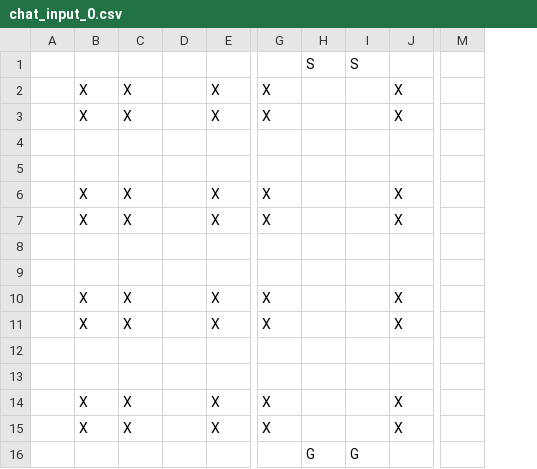
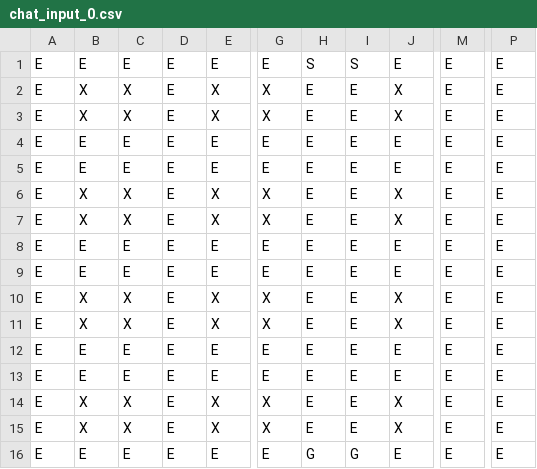
Before and after one commit to JonD07/IntelligentWarehouseMAPF, a CSV file: inputs/chat_input_0.csv, drawn as a sheet; only a part is shown, gaps mark what is left out; removed rows and columns are numbered as before the commit, all else as after; rows hold the shown columns only; the diff names each change by its address in the sheet, - before the commit and + after, or states it on an @@ line.

```diff
--- a/inputs/chat_input_0.csv
+++ b/inputs/chat_input_0.csv
-column A, empty
+column A, rows 2-15: all E
-column D, empty
+column D, rows 2-15: all E
-column M, empty
+column M, rows 2-15: all E
+column P, rows 2-15: all E
-row 1:  |  |  |  |  |  | S | S
+row 1: E | E | E | E | E | E | S | S | E | E | E
-H2:H3: (empty)
+H2:H3: E
-I2:I3: (empty)
+I2:I3: E
-row 4: (empty)
+row 4: E | E | E | E | E | E | E | E | E | E | E
-row 5: (empty)
+row 5: E | E | E | E | E | E | E | E | E | E | E
-H6:H7: (empty)
+H6:H7: E
-I6:I7: (empty)
+I6:I7: E
-row 8: (empty)
+row 8: E | E | E | E | E | E | E | E | E | E | E
-row 9: (empty)
+row 9: E | E | E | E | E | E | E | E | E | E | E
-H10:H11: (empty)
+H10:H11: E
-I10:I11: (empty)
+I10:I11: E
-row 12: (empty)
+row 12: E | E | E | E | E | E | E | E | E | E | E
-row 13: (empty)
+row 13: E | E | E | E | E | E | E | E | E | E | E
-H14:H15: (empty)
+H14:H15: E
-I14:I15: (empty)
+I14:I15: E
-row 16:  |  |  |  |  |  | G | G
+row 16: E | E | E | E | E | E | G | G | E | E | E
```
Also changed, not shown: inputs/human_input_0.csv, 1 other file.
